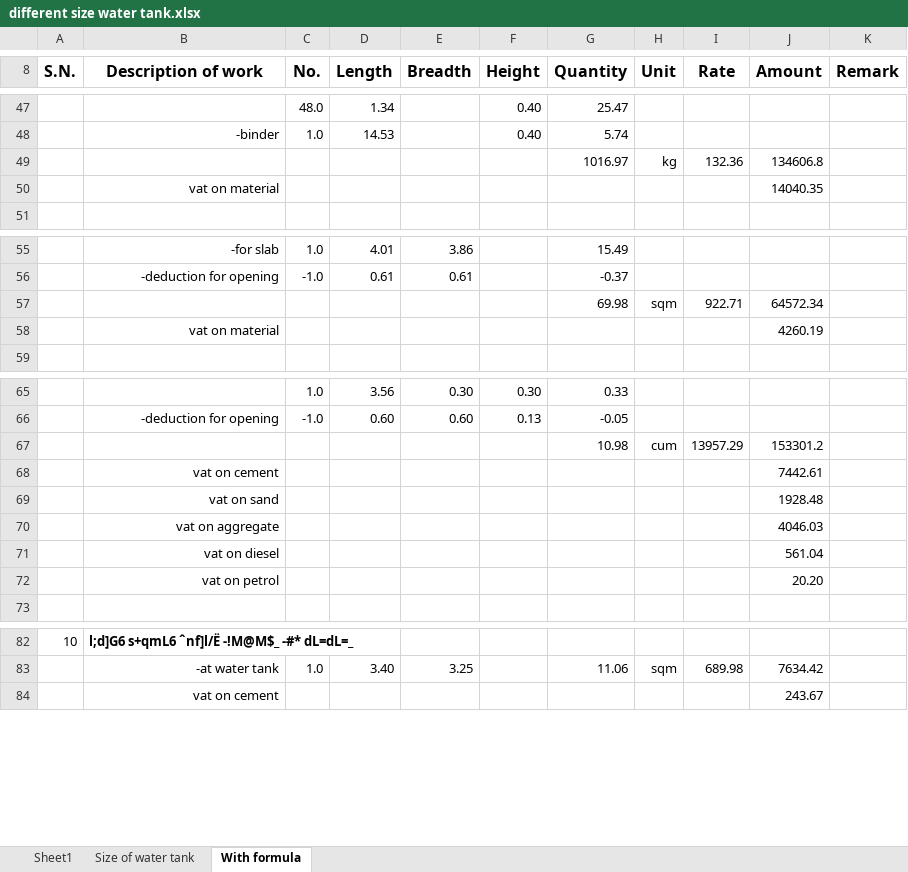
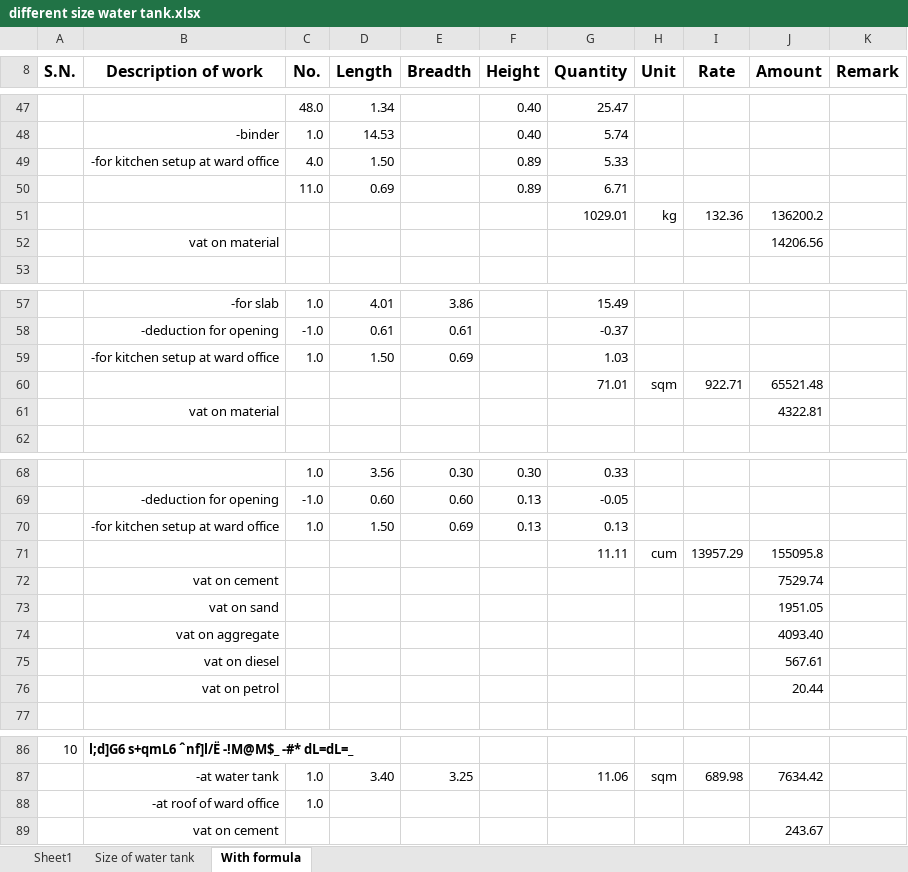
Before and after one commit to suwalcrystal/ward1, an Excel workbook: 2083_2084/estimate/budget maag estimate/Ward swasthya water tank/different size water tank.xlsx, sheet With formula, drawn as a sheet; only a part is shown, gaps mark what is left out; values as stored, in another font and other column widths than the file's, no borders; removed rows and columns are numbered as before the commit, all else as after; the diff covers the shown part only; the diff names each change by its address in the sheet, - before the commit and + after, or states it on an @@ line.

Commit message:
CONTINUE  WATER TANK and ward essential necessity

```diff
--- a/2083_2084/estimate/budget maag estimate/Ward swasthya water tank/different size water tank.xlsx (sheet With formula)
+++ b/2083_2084/estimate/budget maag estimate/Ward swasthya water tank/different size water tank.xlsx (sheet With formula)
-row 49:  |  |  |  |  |  | 1016.97 | kg | 132.36 | 134606.8
+row 49:  | -for kitchen setup at ward office | 4.0 | 1.50 |  | 0.89 | 5.33
+row 50:  |  | 11.0 | 0.69 |  | 0.89 | 6.71
+row 51:  |  |  |  |  |  | 1029.01 | kg | 132.36 | 136200.2
-J52 (Amount): 14040.35
+J52 (Amount): 14206.56
-row 57:  |  |  |  |  |  | 69.98 | sqm | 922.71 | 64572.34
+row 59:  | -for kitchen setup at ward office | 1.0 | 1.50 | 0.69 |  | 1.03
+row 60:  |  |  |  |  |  | 71.01 | sqm | 922.71 | 65521.48
-J61 (Amount): 4260.19
+J61 (Amount): 4322.81
-row 67:  |  |  |  |  |  | 10.98 | cum | 13957.29 | 153301.2
+row 70:  | -for kitchen setup at ward office | 1.0 | 1.50 | 0.69 | 0.13 | 0.13
+row 71:  |  |  |  |  |  | 11.11 | cum | 13957.29 | 155095.8
-J72 (Amount): 7442.61
+J72 (Amount): 7529.74
-J73 (Amount): 1928.48
+J73 (Amount): 1951.05
-J74 (Amount): 4046.03
+J74 (Amount): 4093.40
-J75 (Amount): 561.04
+J75 (Amount): 567.61
-J76 (Amount): 20.20
+J76 (Amount): 20.44
+row 88:  | -at roof of ward office | 1.0
```
Also changed, not shown: 5 edited cells elsewhere in this sheet, formulas that keep their value, 2 other files.
